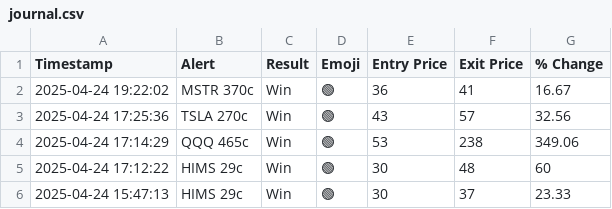
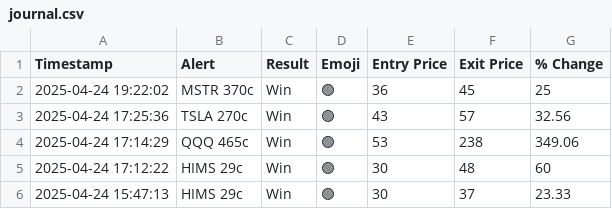
Before and after one commit to flowgeniusmz/daddyisms, a CSV file: journal.csv, drawn as a sheet; only a part is shown.

Commit message:
Update journal.csv

```diff
--- a/journal.csv
+++ b/journal.csv
@@ -1,3 +1,3 @@
 Timestamp,Alert,Result,Emoji,Entry Price,Exit Price,% Change
-2025-04-24 19:22:02, MSTR 370c, Win,🟢, 36, 41, 16.67
+2025-04-24 19:22:02, MSTR 370c, Win,🟢, 36, 45, 25
 2025-04-24 17:25:36, TSLA 270c ,Win,🟢,43,57,32.56
```
